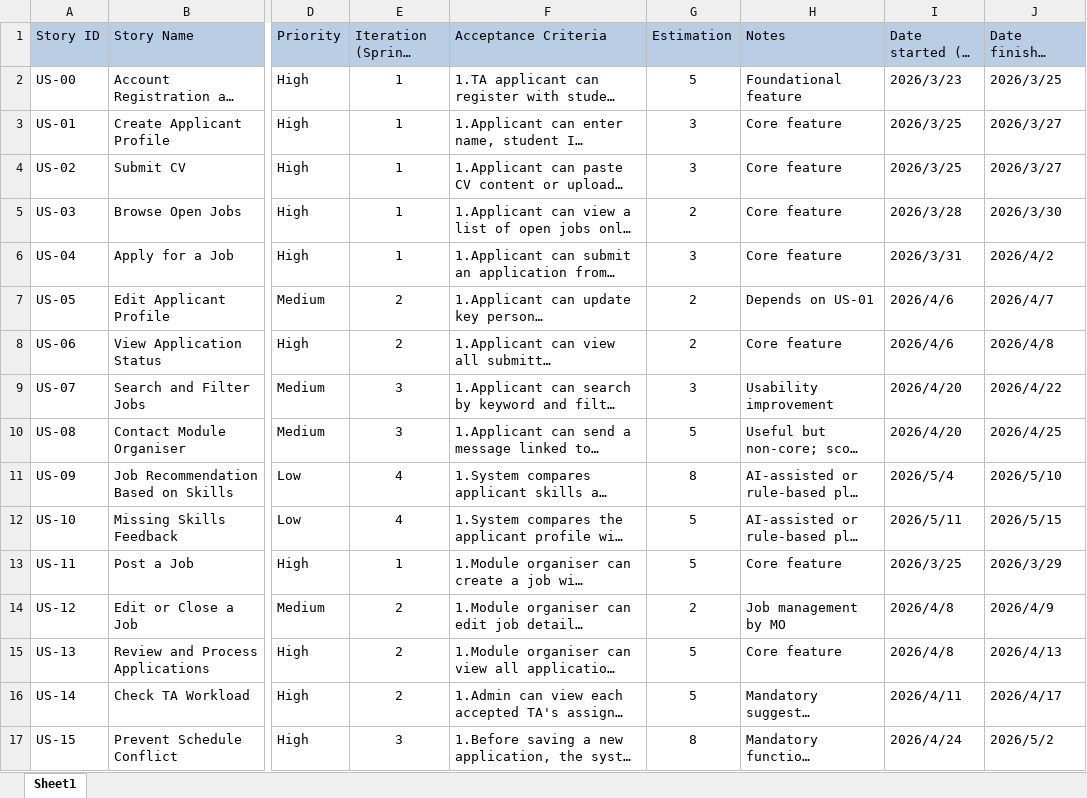
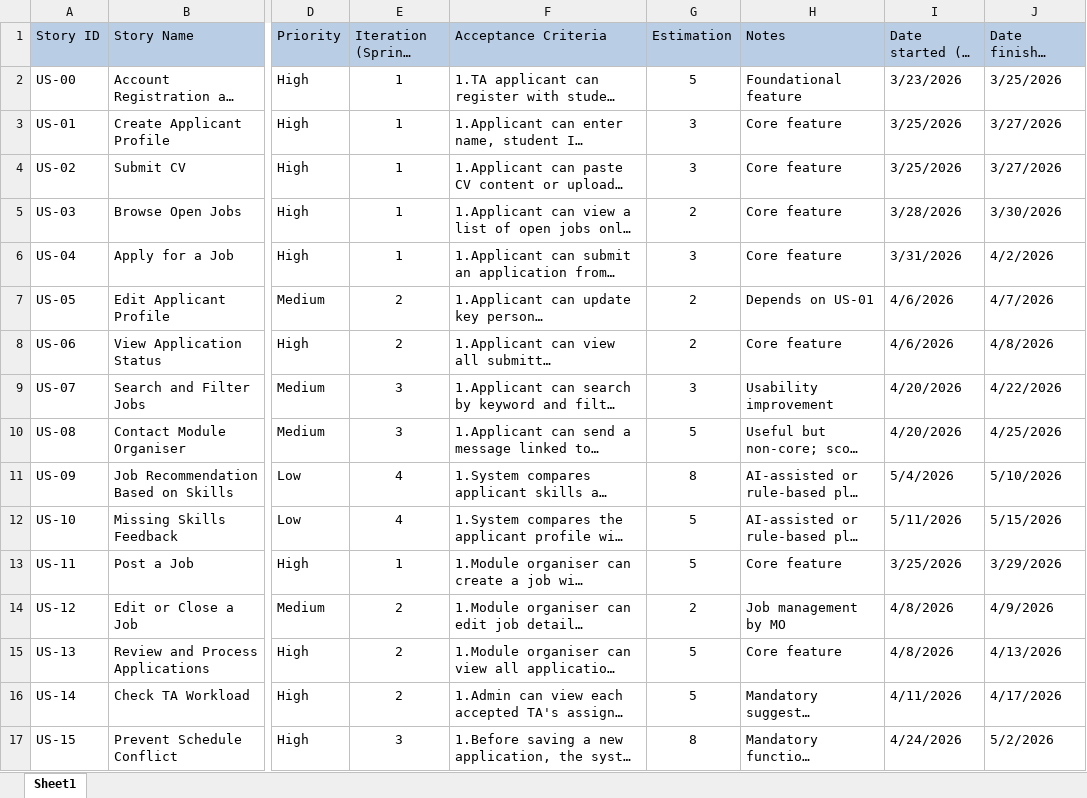
Before and after one commit to fowjigegie/bupt-is-ta-recruitment-system, an Excel workbook: backlog/product_backlog.xlsx, sheet Sheet1, drawn as a sheet; only a part is shown, gaps mark what is left out; long unchanged cells end in …; values as stored, in another font and other column widths than the file's, no borders; the diff names each change by its address in the sheet, - before the commit and + after, or states it on an @@ line.

```diff
--- a/backlog/product_backlog.xlsx (sheet Sheet1)
+++ b/backlog/product_backlog.xlsx (sheet Sheet1)
-I2 (Date started (or planned)): 2026/3/23
+I2 (Date started (or planned)): 3/23/2026
-J2 (Date finished (or planned)): 2026/3/25
+J2 (Date finished (or planned)): 3/25/2026
-I3:I4 (Date started (or planned)): 2026/3/25
+I3:I4 (Date started (or planned)): 3/25/2026
-J3:J4 (Date finished (or planned)): 2026/3/27
+J3:J4 (Date finished (or planned)): 3/27/2026
-I5 (Date started (or planned)): 2026/3/28
+I5 (Date started (or planned)): 3/28/2026
-J5 (Date finished (or planned)): 2026/3/30
+J5 (Date finished (or planned)): 3/30/2026
-I6 (Date started (or planned)): 2026/3/31
+I6 (Date started (or planned)): 3/31/2026
-J6 (Date finished (or planned)): 2026/4/2
+J6 (Date finished (or planned)): 4/2/2026
-I7:I8 (Date started (or planned)): 2026/4/6
+I7:I8 (Date started (or planned)): 4/6/2026
-J7 (Date finished (or planned)): 2026/4/7
+J7 (Date finished (or planned)): 4/7/2026
-J8 (Date finished (or planned)): 2026/4/8
+J8 (Date finished (or planned)): 4/8/2026
-I9:I10 (Date started (or planned)): 2026/4/20
+I9:I10 (Date started (or planned)): 4/20/2026
-J9 (Date finished (or planned)): 2026/4/22
+J9 (Date finished (or planned)): 4/22/2026
-J10 (Date finished (or planned)): 2026/4/25
+J10 (Date finished (or planned)): 4/25/2026
-I11 (Date started (or planned)): 2026/5/4
+I11 (Date started (or planned)): 5/4/2026
-J11 (Date finished (or planned)): 2026/5/10
+J11 (Date finished (or planned)): 5/10/2026
-I12 (Date started (or planned)): 2026/5/11
+I12 (Date started (or planned)): 5/11/2026
-J12 (Date finished (or planned)): 2026/5/15
+J12 (Date finished (or planned)): 5/15/2026
-I13 (Date started (or planned)): 2026/3/25
+I13 (Date started (or planned)): 3/25/2026
-J13 (Date finished (or planned)): 2026/3/29
+J13 (Date finished (or planned)): 3/29/2026
-I14:I15 (Date started (or planned)): 2026/4/8
+I14:I15 (Date started (or planned)): 4/8/2026
-J14 (Date finished (or planned)): 2026/4/9
+J14 (Date finished (or planned)): 4/9/2026
-J15 (Date finished (or planned)): 2026/4/13
+J15 (Date finished (or planned)): 4/13/2026
-I16 (Date started (or planned)): 2026/4/11
+I16 (Date started (or planned)): 4/11/2026
-J16 (Date finished (or planned)): 2026/4/17
+J16 (Date finished (or planned)): 4/17/2026
-I17 (Date started (or planned)): 2026/4/24
+I17 (Date started (or planned)): 4/24/2026
-J17 (Date finished (or planned)): 2026/5/2
+J17 (Date finished (or planned)): 5/2/2026
```
Also changed, not shown: 15 other files.
